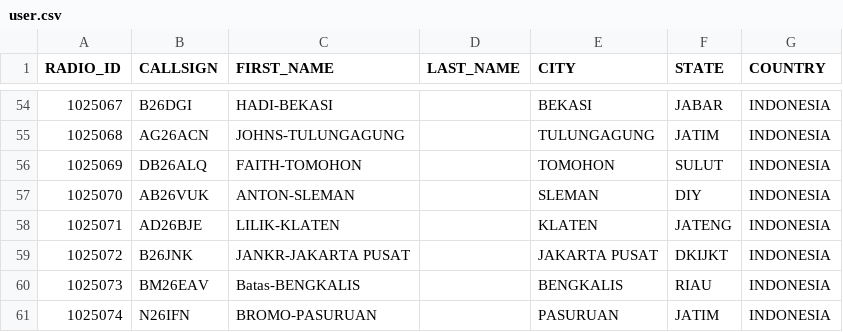
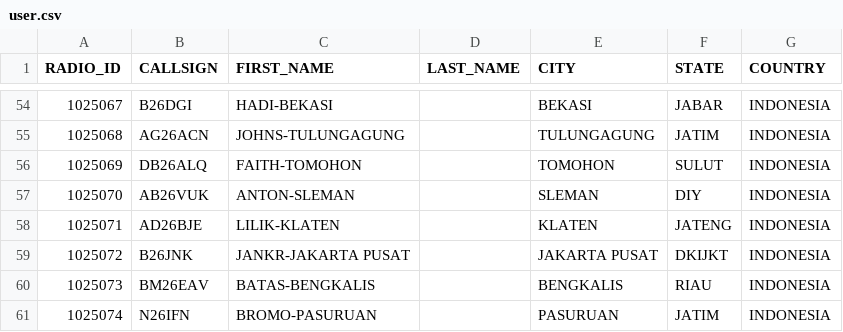
Before and after one commit to tombolptt/KT25ARI, a CSV file: user.csv, drawn as a sheet; only a part is shown, gaps mark what is left out.

Commit message:
Update user.csv

```diff
--- a/user.csv
+++ b/user.csv
@@ -59,3 +59,3 @@ RADIO_ID,CALLSIGN,FIRST_NAME,LAST_NAME,CITY,STATE,COUNTRY
 1025072,B26JNK,JANKR-JAKARTA PUSAT,,JAKARTA PUSAT,DKIJKT,INDONESIA
-1025073,BM26EAV,Batas-BENGKALIS,,BENGKALIS,RIAU,INDONESIA
+1025073,BM26EAV,BATAS-BENGKALIS,,BENGKALIS,RIAU,INDONESIA
 1025074,N26IFN,BROMO-PASURUAN,,PASURUAN,JATIM,INDONESIA
```
